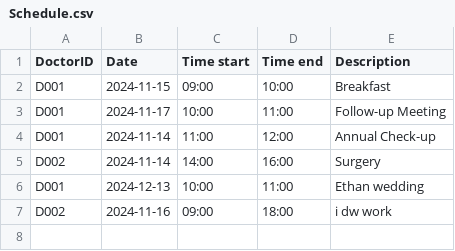
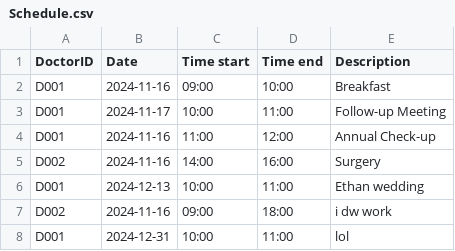
Before and after one commit to keerthivasan2002/SC2002, a CSV file: HMS/src/dependencies/Schedule.csv, drawn as a sheet.

```diff
--- a/HMS/src/dependencies/Schedule.csv
+++ b/HMS/src/dependencies/Schedule.csv
@@ -1,7 +1,8 @@
 DoctorID,Date,Time start,Time end,Description
-D001,2024-11-15,09:00,10:00,Breakfast
+D001,2024-11-16,09:00,10:00,Breakfast
 D001,2024-11-17,10:00,11:00,Follow-up Meeting
-D001,2024-11-14,11:00,12:00,Annual Check-up
-D002,2024-11-14,14:00,16:00,Surgery
+D001,2024-11-16,11:00,12:00,Annual Check-up
+D002,2024-11-16,14:00,16:00,Surgery
 D001,2024-12-13,10:00,11:00,Ethan wedding
 D002,2024-11-16,09:00,18:00,i dw work
+D001,2024-12-31,10:00,11:00,lol
```
Also changed, not shown: HMS/src/dependencies/Appointment_List.csv, out/production/HMS/dependencies/Appointment_List.csv, 48 other files.
